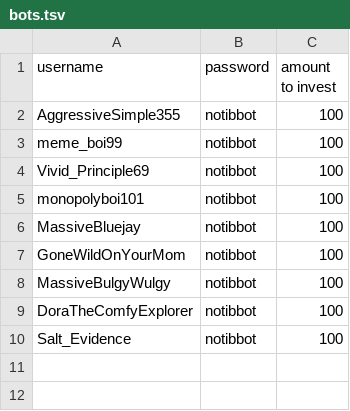
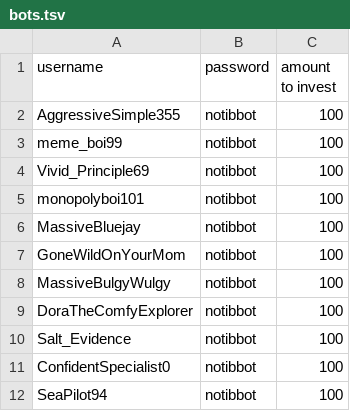
Before and after one commit to nate-browne/MemeEconomyInvestor, a TSV file: bots.tsv, drawn as a sheet.

```diff
--- a/bots.tsv
+++ b/bots.tsv
@@ -10 +10,3 @@ DoraTheComfyExplorer	notibbot	100
 Salt_Evidence	notibbot	100
+ConfidentSpecialist0	notibbot	100
+SeaPilot94	notibbot	100
```
Also changed, not shown: 1 other file.
